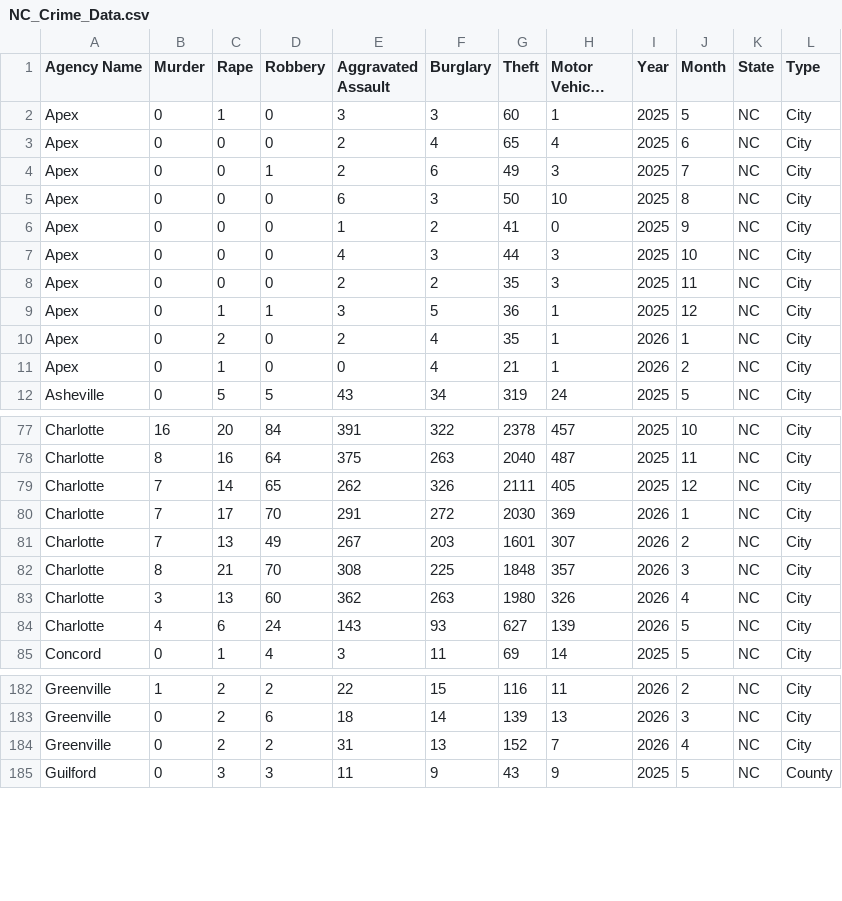
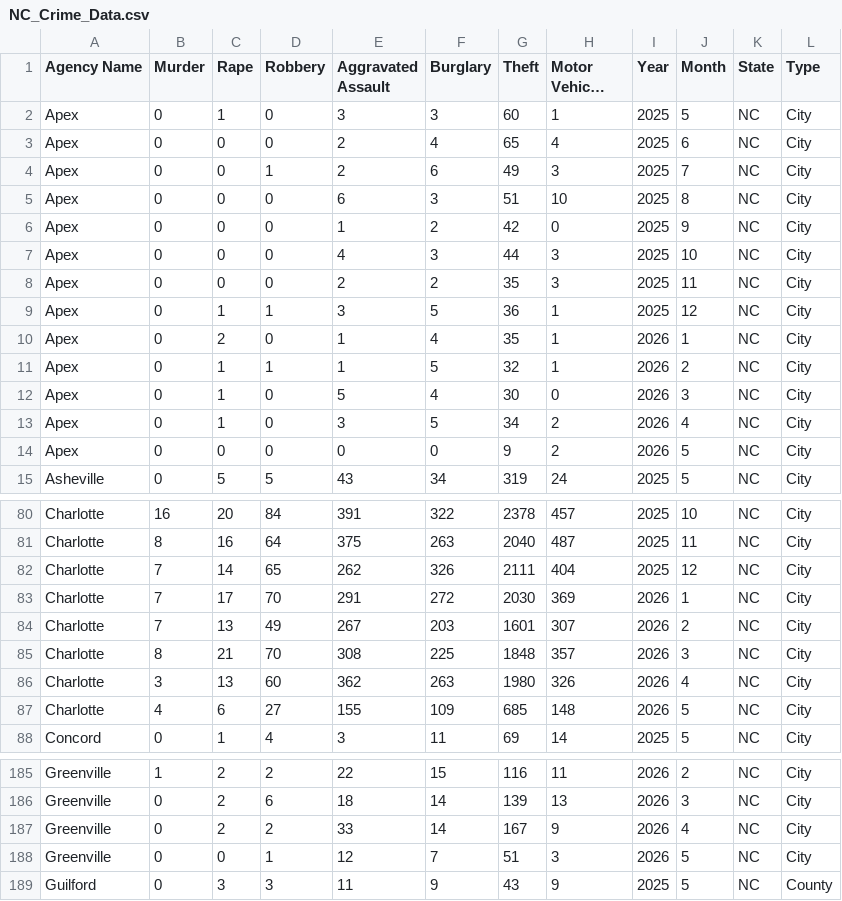
Before and after one commit to AH-Datalytics/nc-crime-output, a CSV file: NC_Crime_Data.csv, drawn as a sheet; only a part is shown, gaps mark what is left out; long unchanged cells end in …; the diff covers the shown part only.

```diff
--- a/NC_Crime_Data.csv
+++ b/NC_Crime_Data.csv
@@ -4,4 +4,4 @@ Apex,0,0,0,2,4,65,4,2025,6,NC,City
 Apex,0,0,1,2,6,49,3,2025,7,NC,City
-Apex,0,0,0,6,3,50,10,2025,8,NC,City
-Apex,0,0,0,1,2,41,0,2025,9,NC,City
+Apex,0,0,0,6,3,51,10,2025,8,NC,City
+Apex,0,0,0,1,2,42,0,2025,9,NC,City
 Apex,0,0,0,4,3,44,3,2025,10,NC,City
@@ -9,4 +9,7 @@ Apex,0,0,0,2,2,35,3,2025,11,NC,City
 Apex,0,1,1,3,5,36,1,2025,12,NC,City
-Apex,0,2,0,2,4,35,1,2026,1,NC,City
-Apex,0,1,0,0,4,21,1,2026,2,NC,City
+Apex,0,2,0,1,4,35,1,2026,1,NC,City
+Apex,0,1,1,1,5,32,1,2026,2,NC,City
+Apex,0,1,0,5,4,30,0,2026,3,NC,City
+Apex,0,1,0,3,5,34,2,2026,4,NC,City
+Apex,0,0,0,0,0,9,2,2026,5,NC,City
 Asheville,0,5,5,43,34,319,24,2025,5,NC,City
@@ -78,3 +81,3 @@ Charlotte,16,20,84,391,322,2378,457,2025,10,NC,City
 Charlotte,8,16,64,375,263,2040,487,2025,11,NC,City
-Charlotte,7,14,65,262,326,2111,405,2025,12,NC,City
+Charlotte,7,14,65,262,326,2111,404,2025,12,NC,City
 Charlotte,7,17,70,291,272,2030,369,2026,1,NC,City
@@ -83,3 +86,3 @@ Charlotte,8,21,70,308,225,1848,357,2026,3,NC,City
 Charlotte,3,13,60,362,263,1980,326,2026,4,NC,City
-Charlotte,4,6,24,143,93,627,139,2026,5,NC,City
+Charlotte,4,6,27,155,109,685,148,2026,5,NC,City
 Concord,0,1,4,3,11,69,14,2025,5,NC,City
@@ -183,3 +186,4 @@ Greenville,1,2,2,22,15,116,11,2026,2,NC,City
 Greenville,0,2,6,18,14,139,13,2026,3,NC,City
-Greenville,0,2,2,31,13,152,7,2026,4,NC,City
+Greenville,0,2,2,33,14,167,9,2026,4,NC,City
+Greenville,0,0,1,12,7,51,3,2026,5,NC,City
 Guilford,0,3,3,11,9,43,9,2025,5,NC,County
```
Also changed, not shown: 3 edited cells elsewhere in this file.
